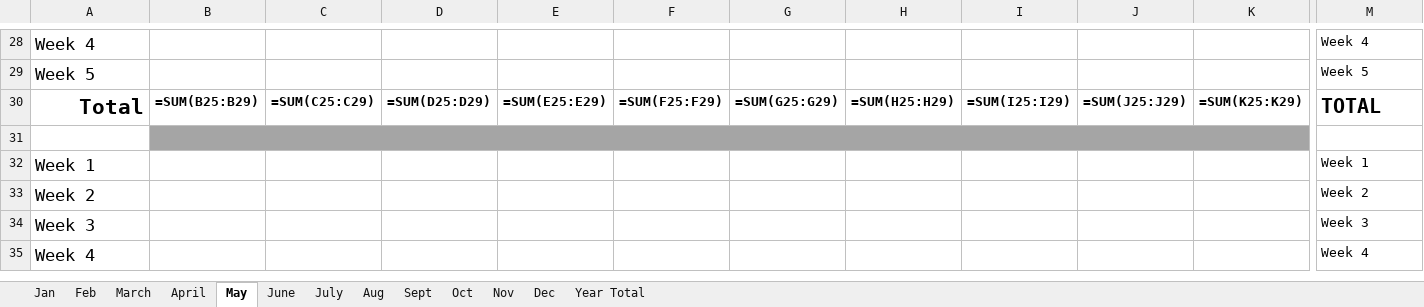
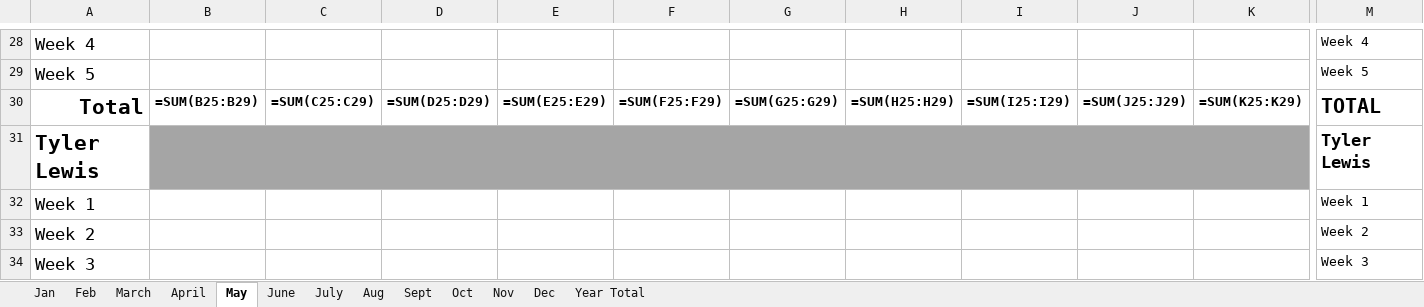
Before and after one commit to support502/jcso-detectives, an Excel workbook: templates/Monthly UC 2025 new.xlsx, sheet May, drawn as a sheet; only a part is shown, gaps mark what is left out; the shorter side is filled out with more unchanged rows; values as stored, in another font and other column widths than the file's, no borders; formulas without a stored value are shown as written; rows hold the shown columns only; the diff names each change by its address in the sheet, - before the commit and + after, or states it on an @@ line.

Commit message:
Add Tyler Lewis to UC roster and monthly export row mapping

```diff
--- a/templates/Monthly UC 2025 new.xlsx (sheet May)
+++ b/templates/Monthly UC 2025 new.xlsx (sheet May)
-row 31: (empty)
+row 31: Tyler Lewis |  |  |  |  |  |  |  |  |  |  | Tyler Lewis
```
Also changed, not shown: sheet Feb, sheet March, sheet Oct, sheet Dec, sheet Nov, sheet June, 5 more sheets, 1 other file.
